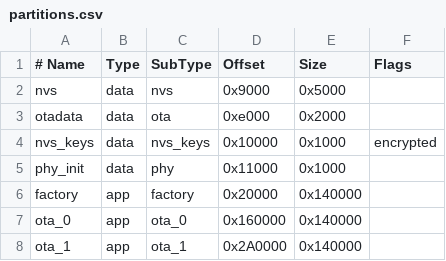
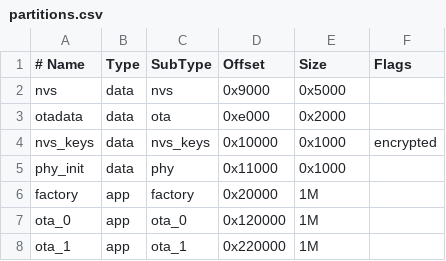
Before and after one commit to AchimPieters/esp32-lifecycle-manager, a CSV file: partitions.csv, drawn as a sheet; the diff names each change by its address in the sheet, - before the commit and + after, or states it on an @@ line.

```diff
--- a/partitions.csv
+++ b/partitions.csv
-E6:E8 (Size): 0x140000
+E6:E8 (Size): 1M
-D7 (Offset): 0x160000
+D7 (Offset): 0x120000
-D8 (Offset): 0x2A0000
+D8 (Offset): 0x220000
```
Also changed, not shown: 15 other files.
